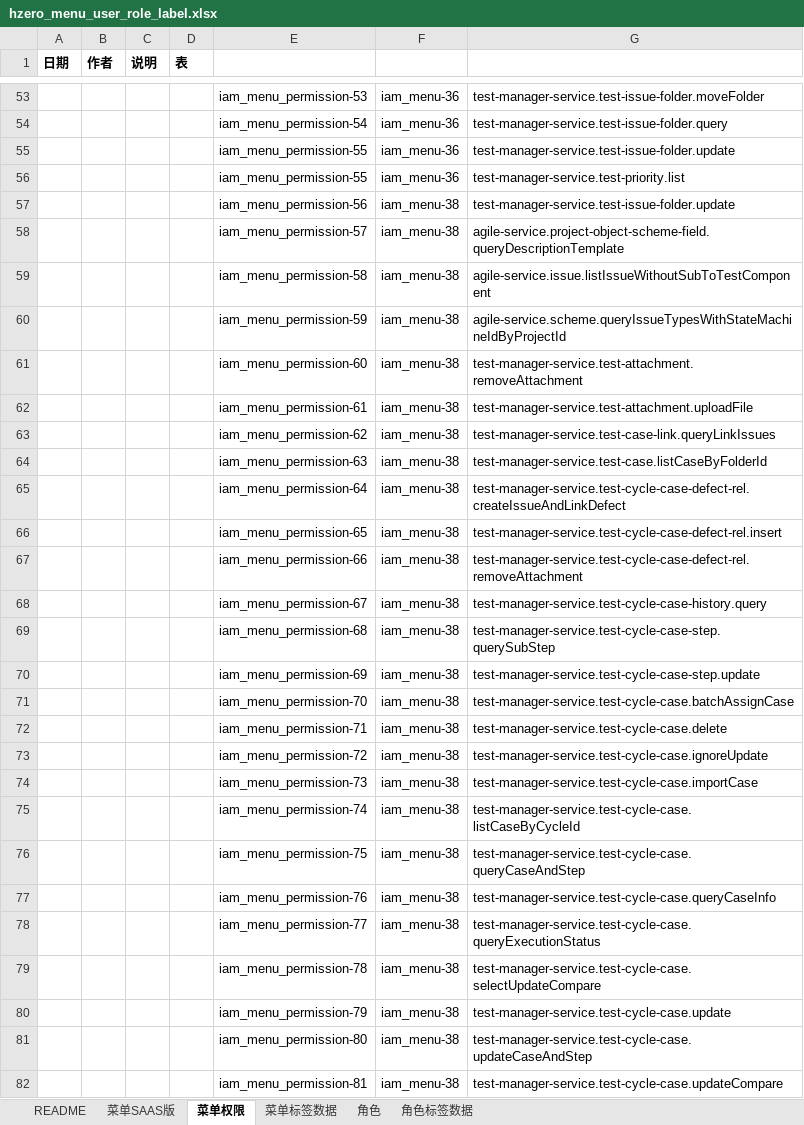
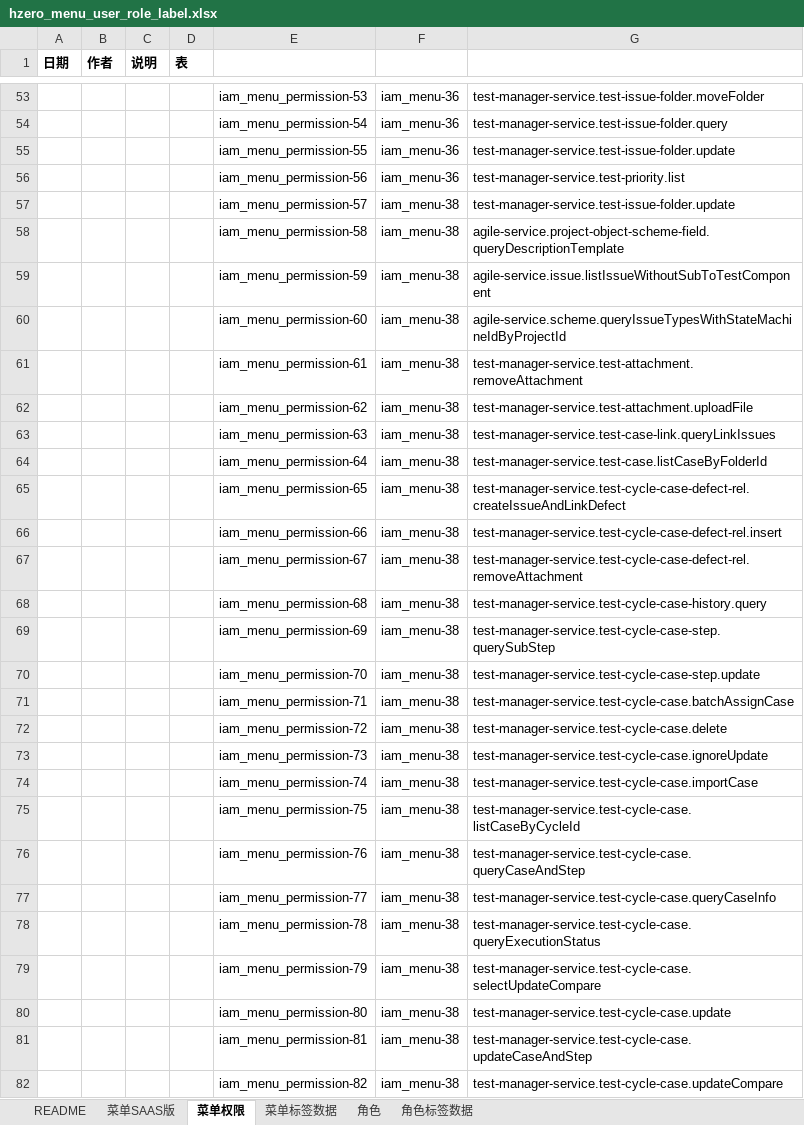
Before and after one commit to open-hand/test-manager-service, an Excel workbook: src/main/resources/script/db/init-data/test_manager_service/hzero_platform/hzero_menu_user_role_label.xlsx, sheet 菜单权限, drawn as a sheet; only a part is shown, gaps mark what is left out; values as stored, in another font and other column widths than the file's, no borders; the diff covers the shown part only; the diff names each change by its address in the sheet, - before the commit and + after, or states it on an @@ line.

Commit message:
[IMP]权限表格顺序调整

```diff
--- a/src/main/resources/script/db/init-data/test_manager_service/hzero_platform/hzero_menu_user_role_label.xlsx (sheet 菜单权限)
+++ b/src/main/resources/script/db/init-data/test_manager_service/hzero_platform/hzero_menu_user_role_label.xlsx (sheet 菜单权限)
-E56: iam_menu_permission-55
+E56: iam_menu_permission-56
-E57: iam_menu_permission-56
+E57: iam_menu_permission-57
-E58: iam_menu_permission-57
+E58: iam_menu_permission-58
-E59: iam_menu_permission-58
+E59: iam_menu_permission-59
-E60: iam_menu_permission-59
+E60: iam_menu_permission-60
-E61: iam_menu_permission-60
+E61: iam_menu_permission-61
-E62: iam_menu_permission-61
+E62: iam_menu_permission-62
-E63: iam_menu_permission-62
+E63: iam_menu_permission-63
-E64: iam_menu_permission-63
+E64: iam_menu_permission-64
-E65: iam_menu_permission-64
+E65: iam_menu_permission-65
-E66: iam_menu_permission-65
+E66: iam_menu_permission-66
-E67: iam_menu_permission-66
+E67: iam_menu_permission-67
-E68: iam_menu_permission-67
+E68: iam_menu_permission-68
-E69: iam_menu_permission-68
+E69: iam_menu_permission-69
-E70: iam_menu_permission-69
+E70: iam_menu_permission-70
-E71: iam_menu_permission-70
+E71: iam_menu_permission-71
-E72: iam_menu_permission-71
+E72: iam_menu_permission-72
-E73: iam_menu_permission-72
+E73: iam_menu_permission-73
-E74: iam_menu_permission-73
+E74: iam_menu_permission-74
-E75: iam_menu_permission-74
+E75: iam_menu_permission-75
-E76: iam_menu_permission-75
+E76: iam_menu_permission-76
-E77: iam_menu_permission-76
+E77: iam_menu_permission-77
-E78: iam_menu_permission-77
+E78: iam_menu_permission-78
-E79: iam_menu_permission-78
+E79: iam_menu_permission-79
-E80: iam_menu_permission-79
+E80: iam_menu_permission-80
-E81: iam_menu_permission-80
+E81: iam_menu_permission-81
-E82: iam_menu_permission-81
+E82: iam_menu_permission-82
```
Also changed, not shown: 90 edited cells elsewhere in this sheet, sheet 角色.
